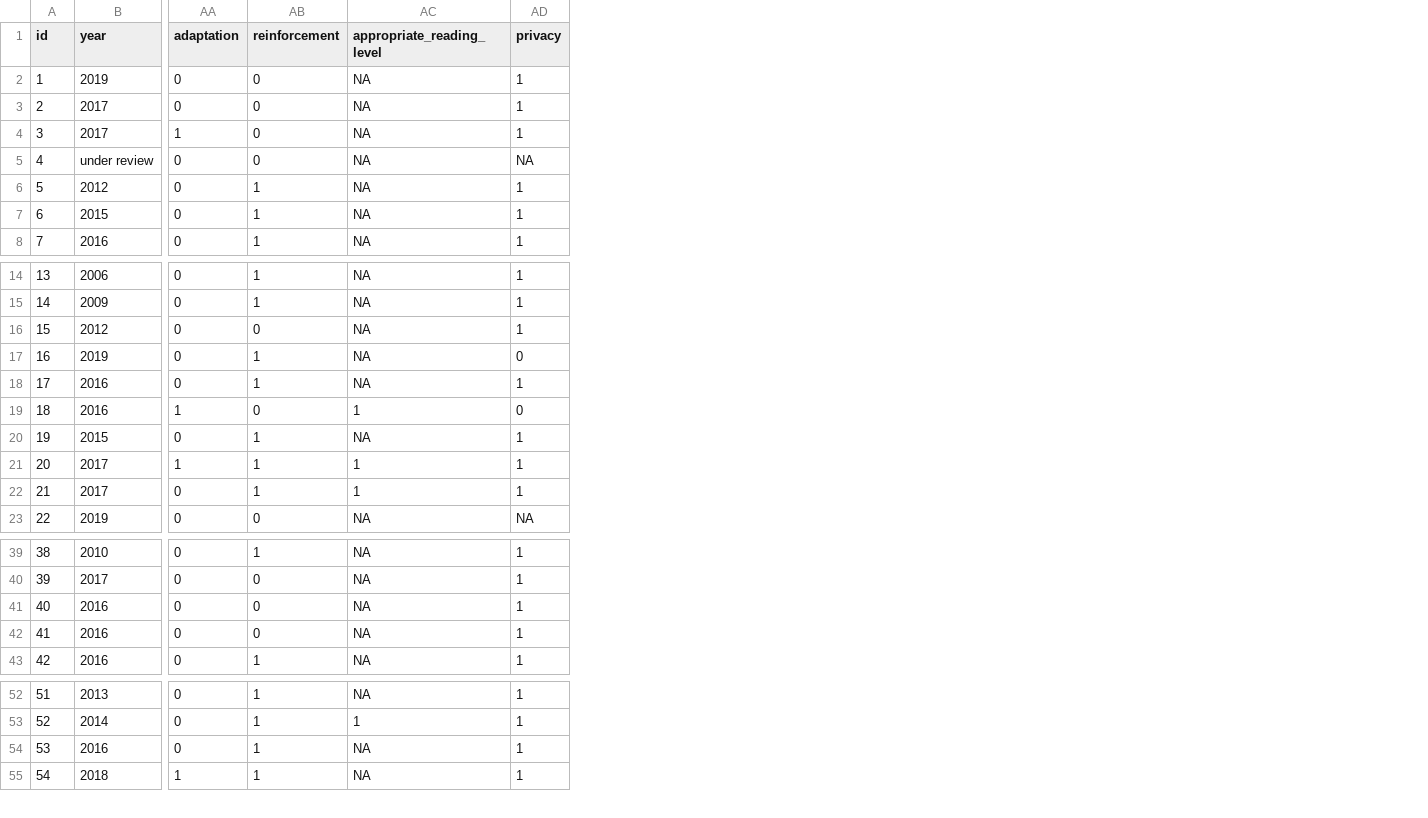
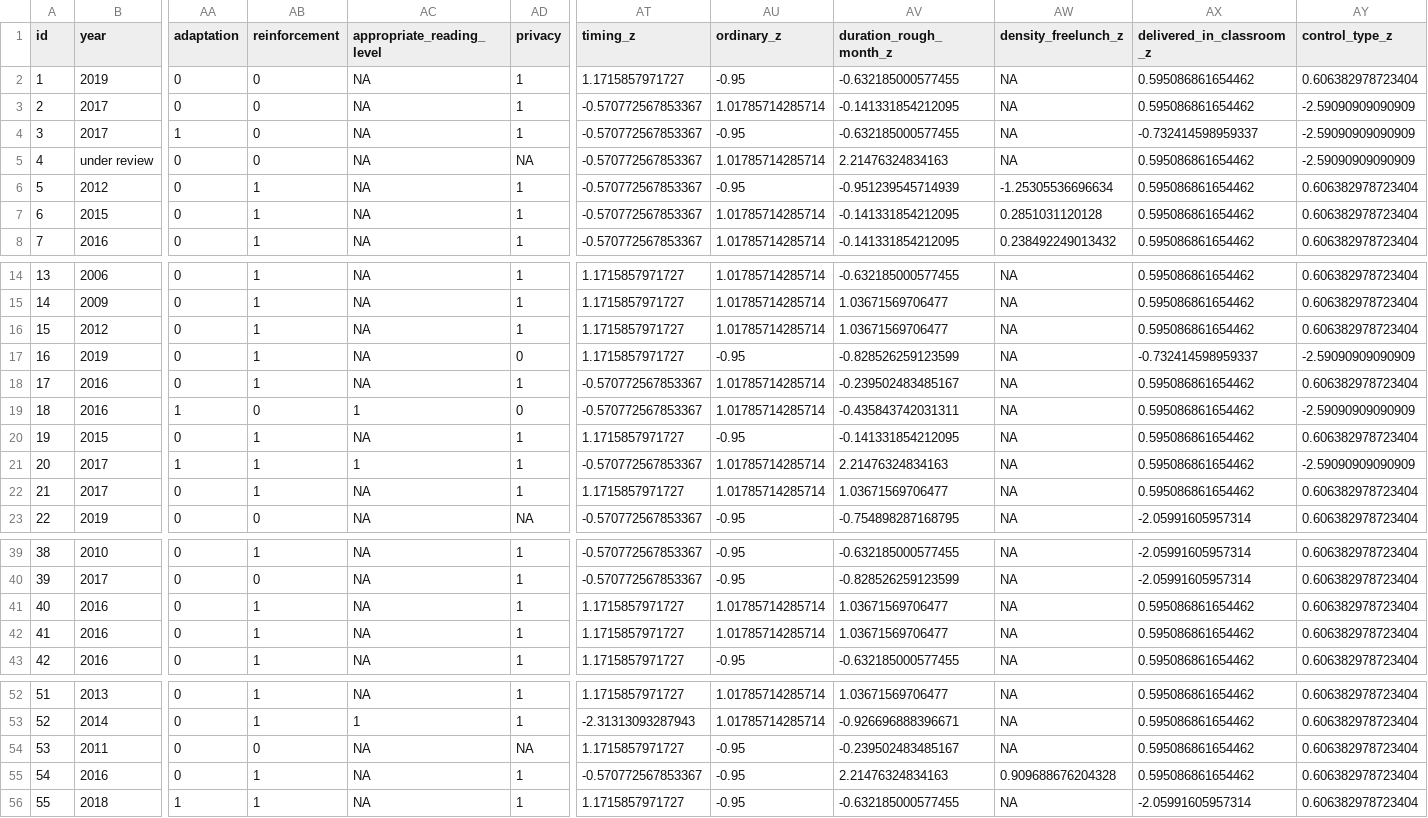
Before and after one commit to littlehifive/Self-affirmation-Meta-Analysis, a CSV file: Exports/moderators.csv, drawn as a sheet; only a part is shown, gaps mark what is left out; addresses are those after the commit; rows hold the shown columns only; the diff covers the shown part only; the diff names each change by its address in the sheet, - before the commit and + after, or states it on an @@ line.

Commit message:
add extra moderator analysis

```diff
--- a/Exports/moderators.csv
+++ b/Exports/moderators.csv
+column AT (timing_z), rows 2-8: 1.1715857971727 | -0.570772567853367 | -0.570772567853367 | -0.570772567853367 | -0.570772567853367 | -0.570772567853367 | -0.570772567853367; rows 14-23: 1.1715857971727 | 1.1715857971727 | 1.1715857971727 | 1.1715857971727 | -0.570772567853367 | -0.570772567853367 | 1.1715857971727 | -0.570772567853367 | 1.1715857971727 | -0.570772567853367; rows 39-43: -0.570772567853367 | -0.570772567853367 | 1.1715857971727 | 1.1715857971727 | 1.1715857971727; rows 52-53: 1.1715857971727 | -2.31313093287943; rows 55-56: -0.570772567853367 | 1.1715857971727
+column AU (ordinary_z), rows 2-8: -0.95 | 1.01785714285714 | -0.95 | 1.01785714285714 | -0.95 | 1.01785714285714 | 1.01785714285714; rows 14-23: 1.01785714285714 | 1.01785714285714 | 1.01785714285714 | -0.95 | 1.01785714285714 | 1.01785714285714 | -0.95 | 1.01785714285714 | 1.01785714285714 | -0.95; rows 39-43: -0.95 | -0.95 | 1.01785714285714 | 1.01785714285714 | -0.95; rows 52-53: 1.01785714285714 | 1.01785714285714; rows 55-56: -0.95 | -0.95
+column AV (duration_rough_month_z), rows 2-8: -0.632185000577455 | -0.141331854212095 | -0.632185000577455 | 2.21476324834163 | -0.951239545714939 | -0.141331854212095 | -0.141331854212095; rows 14-23: -0.632185000577455 | 1.03671569706477 | 1.03671569706477 | -0.828526259123599 | -0.239502483485167 | -0.435843742031311 | -0.141331854212095 | 2.21476324834163 | 1.03671569706477 | -0.754898287168795; rows 39-43: -0.632185000577455 | -0.828526259123599 | 1.03671569706477 | 1.03671569706477 | -0.632185000577455; rows 52-53: 1.03671569706477 | -0.926696888396671; rows 55-56: 2.21476324834163 | -0.632185000577455
+column AW (density_freelunch_z), rows 2-8: NA | NA | NA | NA | -1.25305536696634 | 0.2851031120128 | 0.238492249013432; rows 14-23: all NA; rows 39-43: all NA; rows 52-53: NA | NA; rows 55-56: 0.909688676204328 | NA
+column AX (delivered_in_classroom_z), rows 2-8: 0.595086861654462 | 0.595086861654462 | -0.732414598959337 | 0.595086861654462 | 0.595086861654462 | 0.595086861654462 | 0.595086861654462; rows 14-23: 0.595086861654462 | 0.595086861654462 | 0.595086861654462 | -0.732414598959337 | 0.595086861654462 | 0.595086861654462 | 0.595086861654462 | 0.595086861654462 | 0.595086861654462 | -2.05991605957314; rows 39-43: -2.05991605957314 | -2.05991605957314 | 0.595086861654462 | 0.595086861654462 | 0.595086861654462; rows 52-53: 0.595086861654462 | 0.595086861654462; rows 55-56: 0.595086861654462 | -2.05991605957314
+column AY (control_type_z), rows 2-8: 0.606382978723404 | -2.59090909090909 | -2.59090909090909 | -2.59090909090909 | 0.606382978723404 | 0.606382978723404 | 0.606382978723404; rows 14-23: 0.606382978723404 | 0.606382978723404 | 0.606382978723404 | -2.59090909090909 | 0.606382978723404 | -2.59090909090909 | 0.606382978723404 | -2.59090909090909 | 0.606382978723404 | 0.606382978723404; rows 39-43: all 0.606382978723404; rows 52-53: 0.606382978723404 | 0.606382978723404; rows 55-56: 0.606382978723404 | 0.606382978723404
-AB16 (reinforcement): 0
+AB16 (reinforcement): 1
-AC22 (appropriate_reading_level): 1
+AC22 (appropriate_reading_level): NA
-AB41:AB42 (reinforcement): 0
+AB41:AB42 (reinforcement): 1
+row 54: 53 | 2011 | 0 | 0 | NA | NA | 1.1715857971727 | -0.95 | -0.239502483485167 | NA | 0.595086861654462 | 0.606382978723404
@@ column A (id) renumbered from row 55 down @@
```
Also changed, not shown: 1 edited cell elsewhere in this file, Exports/moderator_results.csv, 20 other files.
